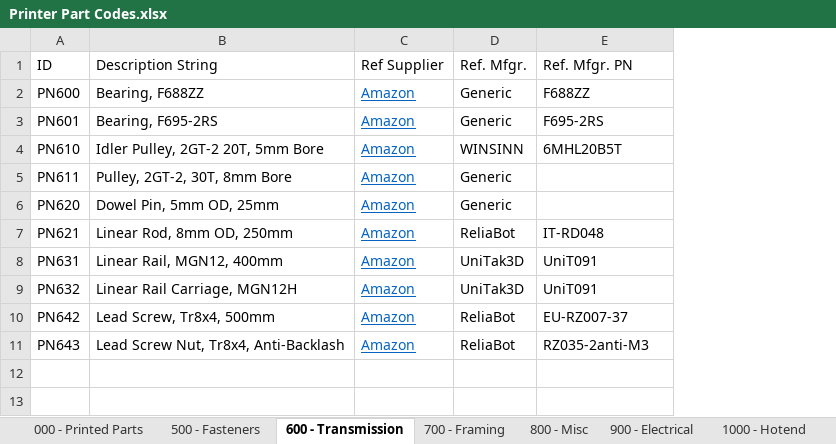
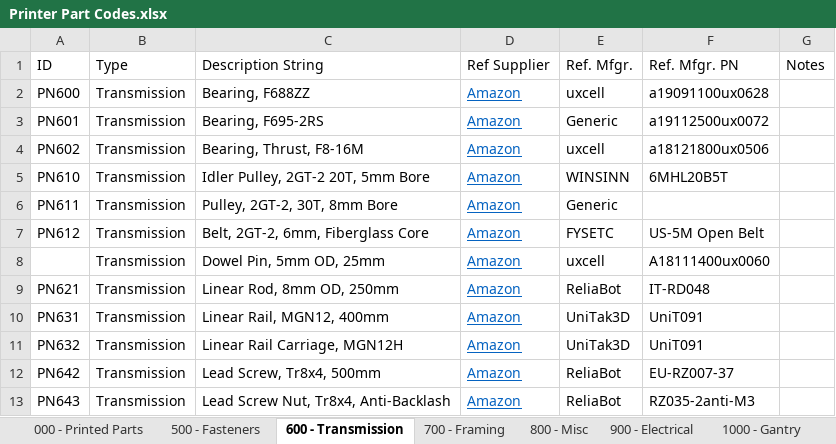
Before and after one commit to jon-harper/clock-3, an Excel workbook: Docs/Printer Part Codes.xlsx, sheet 600 - Transmission, drawn as a sheet; values as stored, in another font and other column widths than the file's, no borders; table styles not drawn; removed rows and columns are numbered as before the commit, all else as after; the diff names each change by its address in the sheet, - before the commit and + after, or states it on an @@ line.

Commit message:
Parametric tools, 80mm fans, and near-final part codes
- Exported parametric tools for heated inserts.
- Changed a few part categories and added a "Type" column for parts.
- Modified the 80mm fan grill for better printing.
- I believe all but some very odds-and-ends parts have numbers, so closing issue #20.

```diff
--- a/Docs/Printer Part Codes.xlsx (sheet 600 - Transmission)
+++ b/Docs/Printer Part Codes.xlsx (sheet 600 - Transmission)
-sheet tab: 1000 - Hotend
+sheet tab: 1000 - Gantry
+column B (Type), rows 2-3: Transmission | Transmission; rows 5-6: Transmission | Transmission; rows 9-13: all Transmission
+column G (Notes), empty
-E2 (Ref. Mfgr.): Generic
+E2 (Ref. Mfgr.): uxcell
-F2 (Ref. Mfgr. PN): F688ZZ
+F2 (Ref. Mfgr. PN): a19091100ux0628
-F3 (Ref. Mfgr. PN): F695-2RS
+F3 (Ref. Mfgr. PN): a19112500ux0072
+row 4: PN602 | Transmission | Bearing, Thrust, F8-16M | Amazon | uxcell | a18121800ux0506
-row 6: PN620 | Dowel Pin, 5mm OD, 25mm | Amazon | Generic
+row 7: PN612 | Transmission | Belt, 2GT-2, 6mm, Fiberglass Core | Amazon | FYSETC | US-5M Open Belt
+row 8:  | Transmission | Dowel Pin, 5mm OD, 25mm | Amazon | uxcell | A18111400ux0060
```
Also changed, not shown: sheet 900 - Electrical, sheet 000 - Printed Parts, sheet 500 - Fasteners, sheet 700 - Framing, sheet 800 - Misc, sheet 1000 - Gantry, 6 other files.
